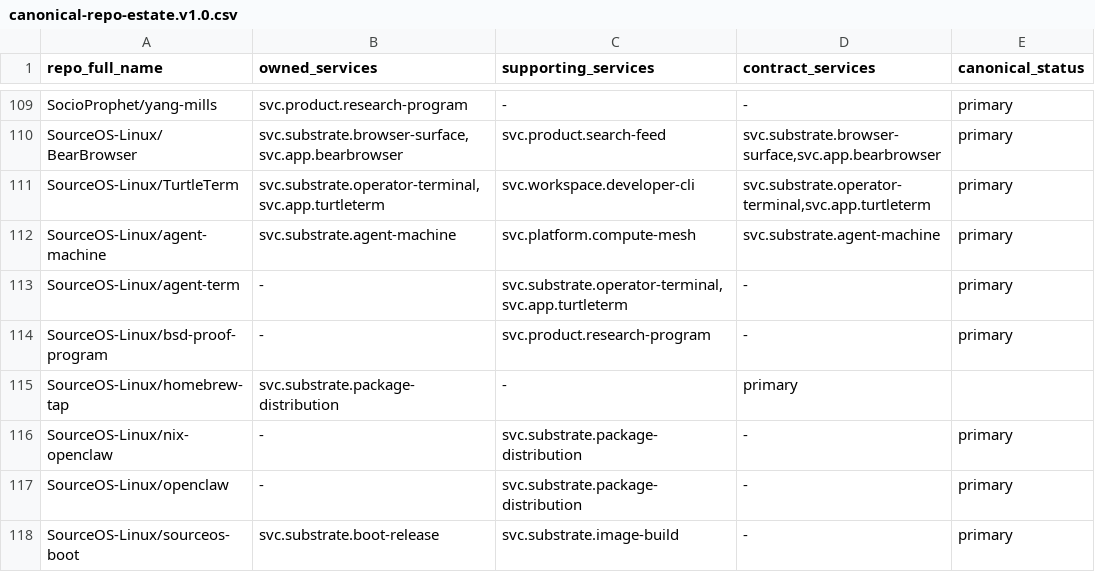
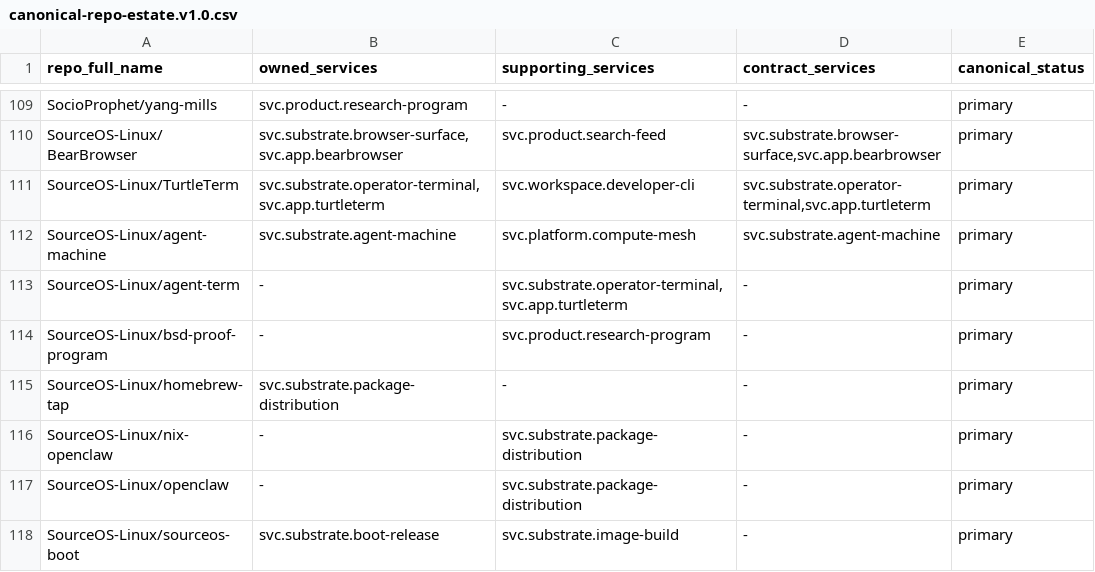
Before and after one commit to SocioProphet/workspace-inventory, a CSV file: exports/canonical-repo-estate.v1.0.csv, drawn as a sheet; only a part is shown, gaps mark what is left out.

Commit message:
Fix canonical repo estate CSV row shape

```diff
--- a/exports/canonical-repo-estate.v1.0.csv
+++ b/exports/canonical-repo-estate.v1.0.csv
@@ -114,3 +114,3 @@ SourceOS-Linux/agent-term,-,"svc.substrate.operator-terminal,svc.app.turtleterm"
 SourceOS-Linux/bsd-proof-program,-,svc.product.research-program,-,primary
-SourceOS-Linux/homebrew-tap,svc.substrate.package-distribution,-,primary
+SourceOS-Linux/homebrew-tap,svc.substrate.package-distribution,-,-,primary
 SourceOS-Linux/nix-openclaw,-,svc.substrate.package-distribution,-,primary
```
